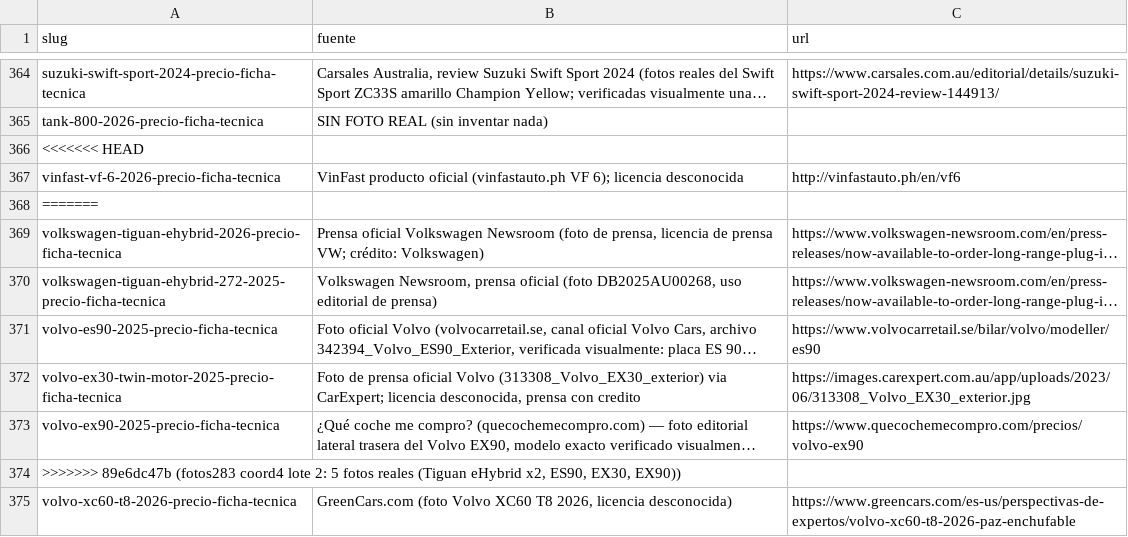
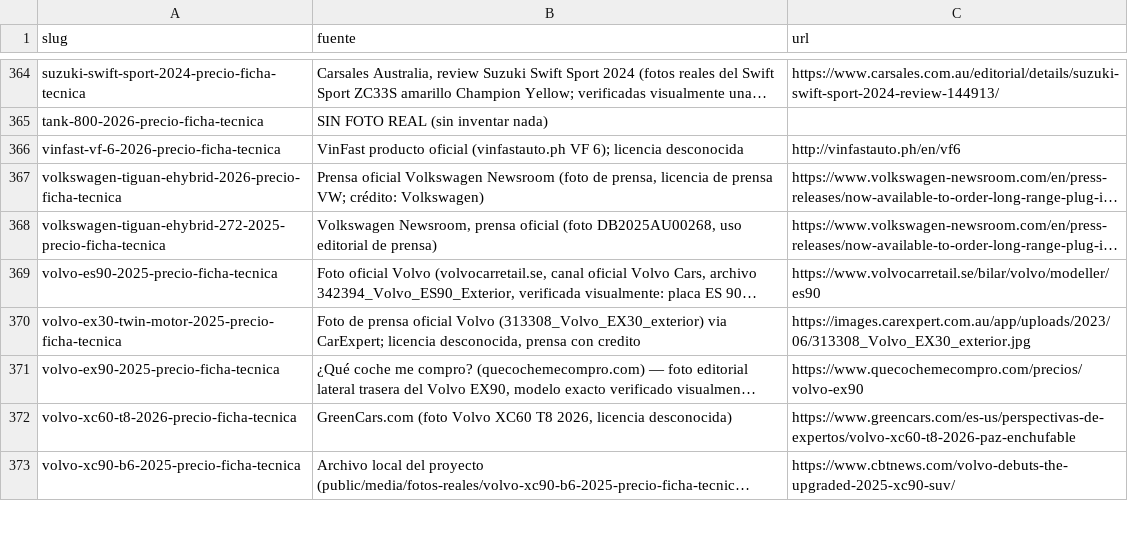
Before and after one commit to danielsanchezverdasco-art/recurretumulta, a CSV file: docs/comunicacion-ias/listas/fotos-283-niky.csv, drawn as a sheet; only a part is shown, gaps mark what is left out; the shorter side is filled out with more unchanged rows; long unchanged cells end in …; the diff names each change by its address in the sheet, - before the commit and + after, or states it on an @@ line.

Commit message:
fotos283 coord4 reparacion: quita marcadores de conflicto del CSV (lotes 2 y 3 intactos, 10 slugs)

```diff
--- a/docs/comunicacion-ias/listas/fotos-283-niky.csv
+++ b/docs/comunicacion-ias/listas/fotos-283-niky.csv
-row 366: <<<<<<< HEAD
-row 368: =======
-row 374: >>>>>>> 89e6dc47b (fotos283 coord4 lote 2: 5 fotos reales (Tiguan eHybrid x2, ES90, EX30, EX90))
```
